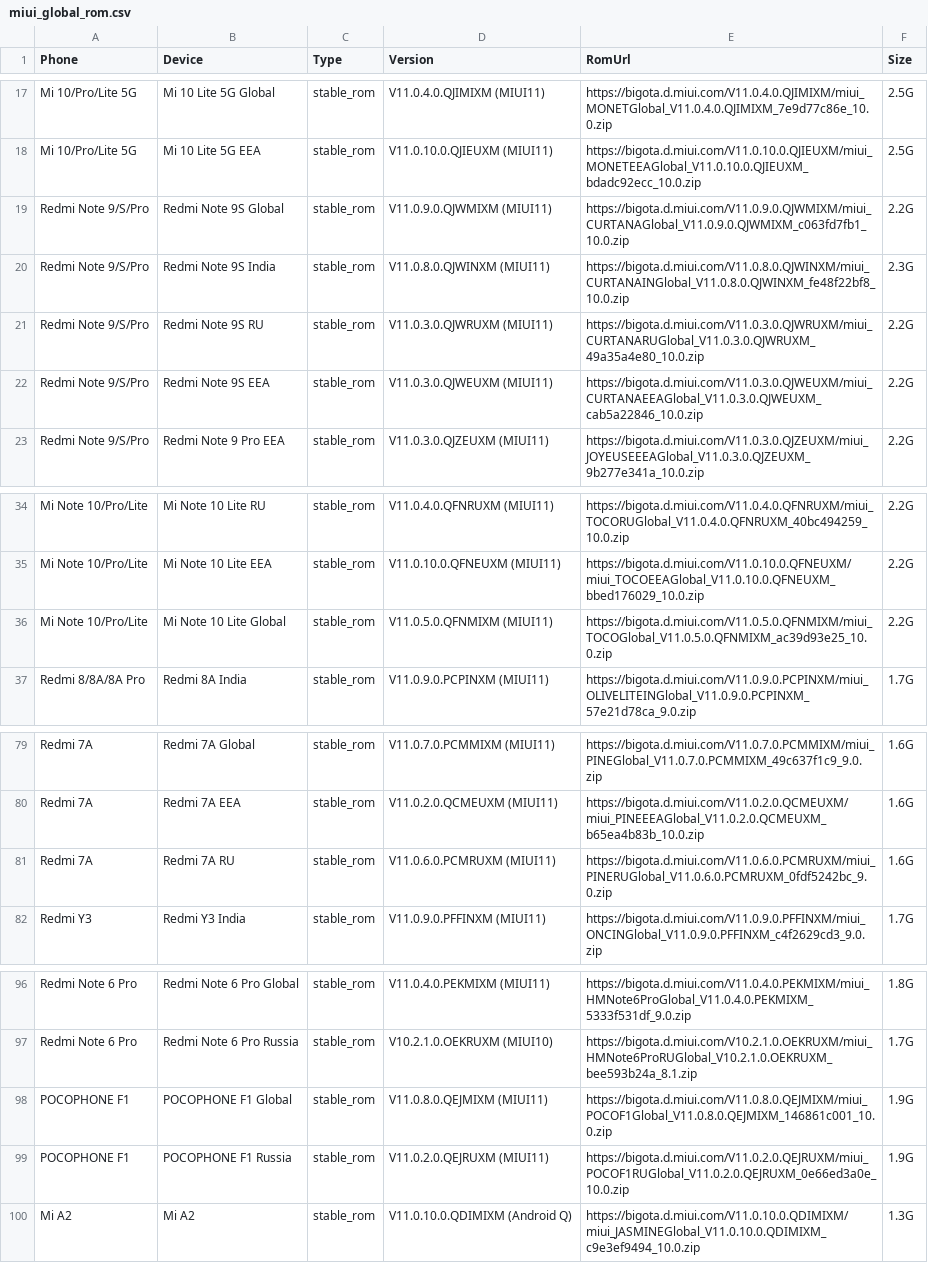
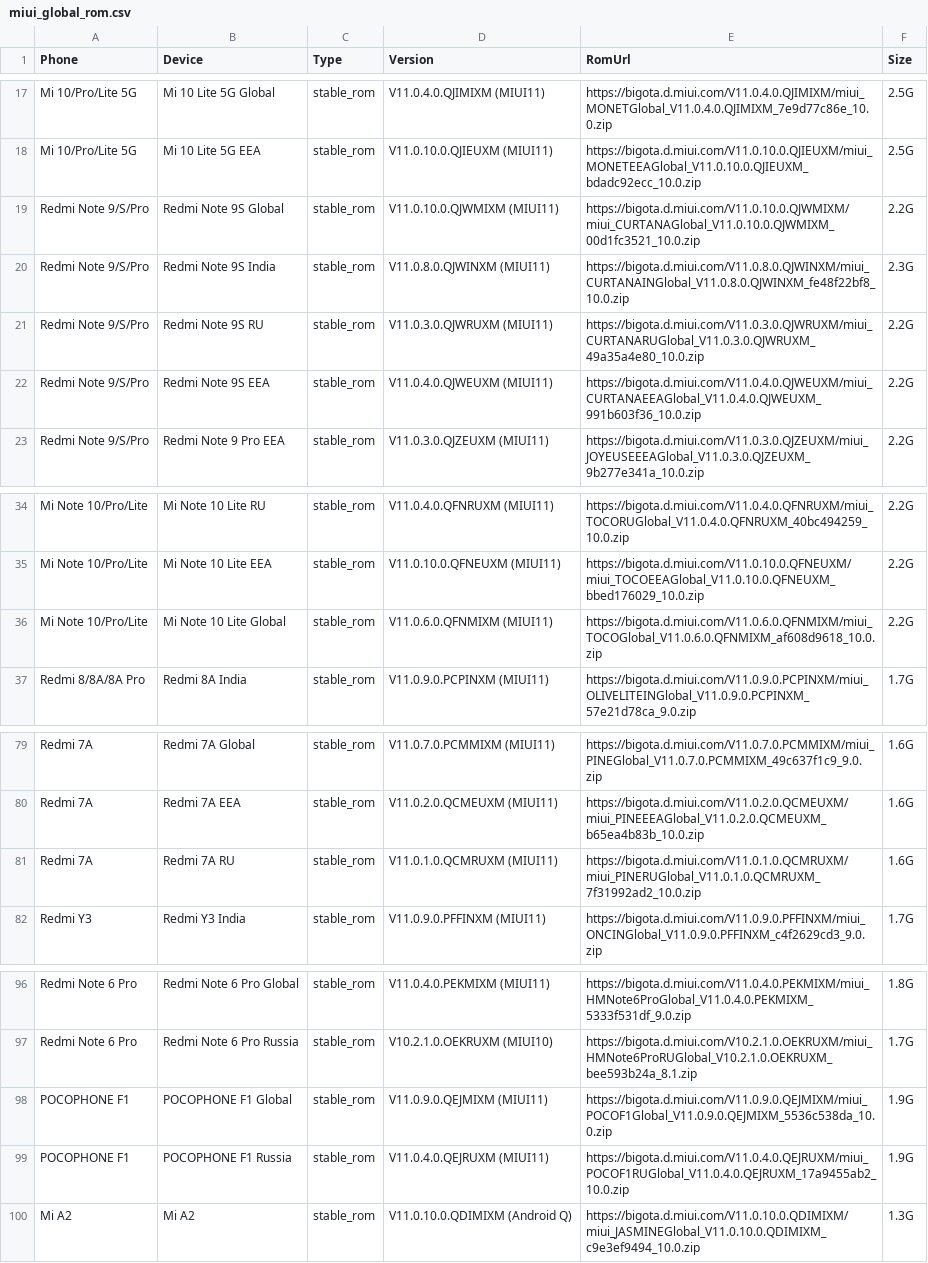
Before and after one commit to wuxianlin/get_android_data, a CSV file: data/miui_global_rom.csv, drawn as a sheet; only a part is shown, gaps mark what is left out.

```diff
--- a/data/miui_global_rom.csv
+++ b/data/miui_global_rom.csv
@@ -18,6 +18,6 @@ Mi 10/Pro/Lite 5G,Mi 10 Lite 5G Global,stable_rom,V11.0.4.0.QJIMIXM (MIUI11),htt
 Mi 10/Pro/Lite 5G,Mi 10 Lite 5G EEA,stable_rom,V11.0.10.0.QJIEUXM (MIUI11),https://bigota.d.miui.com/V11.0.10.0.QJIEUXM/miui_MONETEEAGlobal_V11.0.10.0.QJIEUXM_bdadc92ecc_10.0.zip,2.5G
-Redmi Note 9/S/Pro,Redmi Note 9S Global,stable_rom,V11.0.9.0.QJWMIXM (MIUI11),https://bigota.d.miui.com/V11.0.9.0.QJWMIXM/miui_CURTANAGlobal_V11.0.9.0.QJWMIXM_c063fd7fb1_10.0.zip,2.2G
+Redmi Note 9/S/Pro,Redmi Note 9S Global,stable_rom,V11.0.10.0.QJWMIXM (MIUI11),https://bigota.d.miui.com/V11.0.10.0.QJWMIXM/miui_CURTANAGlobal_V11.0.10.0.QJWMIXM_00d1fc3521_10.0.zip,2.2G
 Redmi Note 9/S/Pro,Redmi Note 9S India,stable_rom,V11.0.8.0.QJWINXM (MIUI11),https://bigota.d.miui.com/V11.0.8.0.QJWINXM/miui_CURTANAINGlobal_V11.0.8.0.QJWINXM_fe48f22bf8_10.0.zip,2.3G
 Redmi Note 9/S/Pro,Redmi Note 9S RU,stable_rom,V11.0.3.0.QJWRUXM (MIUI11),https://bigota.d.miui.com/V11.0.3.0.QJWRUXM/miui_CURTANARUGlobal_V11.0.3.0.QJWRUXM_49a35a4e80_10.0.zip,2.2G
-Redmi Note 9/S/Pro,Redmi Note 9S EEA,stable_rom,V11.0.3.0.QJWEUXM (MIUI11),https://bigota.d.miui.com/V11.0.3.0.QJWEUXM/miui_CURTANAEEAGlobal_V11.0.3.0.QJWEUXM_cab5a22846_10.0.zip,2.2G
+Redmi Note 9/S/Pro,Redmi Note 9S EEA,stable_rom,V11.0.4.0.QJWEUXM (MIUI11),https://bigota.d.miui.com/V11.0.4.0.QJWEUXM/miui_CURTANAEEAGlobal_V11.0.4.0.QJWEUXM_991b603f36_10.0.zip,2.2G
 Redmi Note 9/S/Pro,Redmi Note 9 Pro EEA,stable_rom,V11.0.3.0.QJZEUXM (MIUI11),https://bigota.d.miui.com/V11.0.3.0.QJZEUXM/miui_JOYEUSEEEAGlobal_V11.0.3.0.QJZEUXM_9b277e341a_10.0.zip,2.2G
@@ -35,3 +35,3 @@ Mi Note 10/Pro/Lite,Mi Note 10 Lite RU,stable_rom,V11.0.4.0.QFNRUXM (MIUI11),htt
 Mi Note 10/Pro/Lite,Mi Note 10 Lite EEA,stable_rom,V11.0.10.0.QFNEUXM (MIUI11),https://bigota.d.miui.com/V11.0.10.0.QFNEUXM/miui_TOCOEEAGlobal_V11.0.10.0.QFNEUXM_bbed176029_10.0.zip,2.2G
-Mi Note 10/Pro/Lite,Mi Note 10 Lite Global,stable_rom,V11.0.5.0.QFNMIXM (MIUI11),https://bigota.d.miui.com/V11.0.5.0.QFNMIXM/miui_TOCOGlobal_V11.0.5.0.QFNMIXM_ac39d93e25_10.0.zip,2.2G
+Mi Note 10/Pro/Lite,Mi Note 10 Lite Global,stable_rom,V11.0.6.0.QFNMIXM (MIUI11),https://bigota.d.miui.com/V11.0.6.0.QFNMIXM/miui_TOCOGlobal_V11.0.6.0.QFNMIXM_af608d9618_10.0.zip,2.2G
 Redmi 8/8A/8A Pro,Redmi 8A India,stable_rom,V11.0.9.0.PCPINXM (MIUI11),https://bigota.d.miui.com/V11.0.9.0.PCPINXM/miui_OLIVELITEINGlobal_V11.0.9.0.PCPINXM_57e21d78ca_9.0.zip,1.7G
@@ -80,3 +80,3 @@ Redmi 7A,Redmi 7A Global,stable_rom,V11.0.7.0.PCMMIXM (MIUI11),https://bigota.d.
 Redmi 7A,Redmi 7A EEA,stable_rom,V11.0.2.0.QCMEUXM (MIUI11),https://bigota.d.miui.com/V11.0.2.0.QCMEUXM/miui_PINEEEAGlobal_V11.0.2.0.QCMEUXM_b65ea4b83b_10.0.zip,1.6G
-Redmi 7A,Redmi 7A RU,stable_rom,V11.0.6.0.PCMRUXM (MIUI11),https://bigota.d.miui.com/V11.0.6.0.PCMRUXM/miui_PINERUGlobal_V11.0.6.0.PCMRUXM_0fdf5242bc_9.0.zip,1.6G
+Redmi 7A,Redmi 7A RU,stable_rom,V11.0.1.0.QCMRUXM (MIUI11),https://bigota.d.miui.com/V11.0.1.0.QCMRUXM/miui_PINERUGlobal_V11.0.1.0.QCMRUXM_7f31992ad2_10.0.zip,1.6G
 Redmi Y3,Redmi Y3 India,stable_rom,V11.0.9.0.PFFINXM (MIUI11),https://bigota.d.miui.com/V11.0.9.0.PFFINXM/miui_ONCINGlobal_V11.0.9.0.PFFINXM_c4f2629cd3_9.0.zip,1.7G
@@ -97,4 +97,4 @@ Redmi Note 6 Pro,Redmi Note 6 Pro Global,stable_rom,V11.0.4.0.PEKMIXM (MIUI11),h
 Redmi Note 6 Pro,Redmi Note 6 Pro Russia,stable_rom,V10.2.1.0.OEKRUXM (MIUI10),https://bigota.d.miui.com/V10.2.1.0.OEKRUXM/miui_HMNote6ProRUGlobal_V10.2.1.0.OEKRUXM_bee593b24a_8.1.zip,1.7G
-POCOPHONE F1,POCOPHONE F1 Global,stable_rom,V11.0.8.0.QEJMIXM (MIUI11),https://bigota.d.miui.com/V11.0.8.0.QEJMIXM/miui_POCOF1Global_V11.0.8.0.QEJMIXM_146861c001_10.0.zip,1.9G
-POCOPHONE F1,POCOPHONE F1 Russia,stable_rom,V11.0.2.0.QEJRUXM (MIUI11),https://bigota.d.miui.com/V11.0.2.0.QEJRUXM/miui_POCOF1RUGlobal_V11.0.2.0.QEJRUXM_0e66ed3a0e_10.0.zip,1.9G
+POCOPHONE F1,POCOPHONE F1 Global,stable_rom,V11.0.9.0.QEJMIXM (MIUI11),https://bigota.d.miui.com/V11.0.9.0.QEJMIXM/miui_POCOF1Global_V11.0.9.0.QEJMIXM_5536c538da_10.0.zip,1.9G
+POCOPHONE F1,POCOPHONE F1 Russia,stable_rom,V11.0.4.0.QEJRUXM (MIUI11),https://bigota.d.miui.com/V11.0.4.0.QEJRUXM/miui_POCOF1RUGlobal_V11.0.4.0.QEJRUXM_17a9455ab2_10.0.zip,1.9G
 Mi A2,Mi A2,stable_rom,V11.0.10.0.QDIMIXM (Android Q),https://bigota.d.miui.com/V11.0.10.0.QDIMIXM/miui_JASMINEGlobal_V11.0.10.0.QDIMIXM_c9e3ef9494_10.0.zip,1.3G
```
Also changed, not shown: data/miui_rom.csv, data/oneplus_rom.csv, 1 other file.
